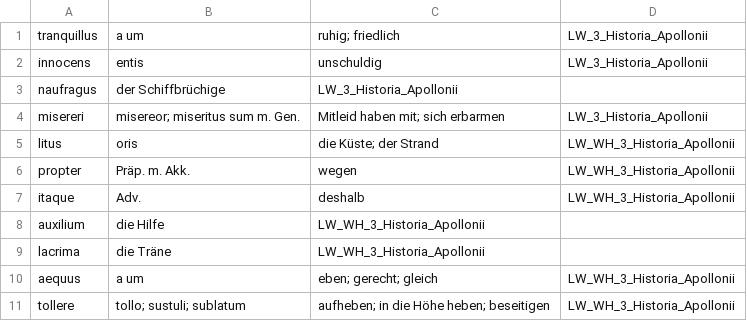
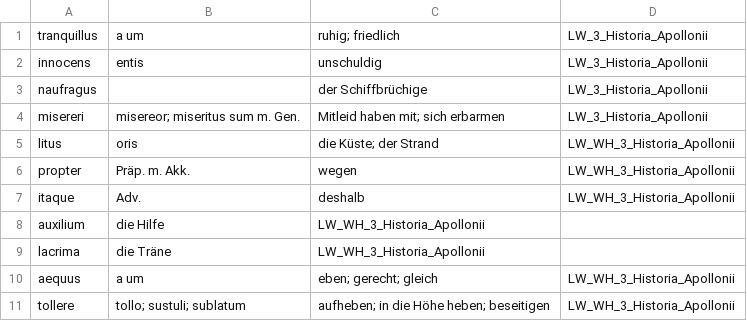
Before and after one commit to NickClass007/Navis-Salutaris, a CSV file: Woerter/LW11.csv, drawn as a sheet.

Commit message:
Update LW11.csv

```diff
--- a/Woerter/LW11.csv
+++ b/Woerter/LW11.csv
@@ -2,3 +2,3 @@ tranquillus, a um, ruhig; friedlich, LW_3_Historia_Apollonii
 innocens, entis, unschuldig, LW_3_Historia_Apollonii
-naufragus, der Schiffbrüchige, LW_3_Historia_Apollonii
+naufragus, , der Schiffbrüchige, LW_3_Historia_Apollonii
 misereri, misereor; miseritus sum m. Gen., Mitleid haben mit; sich erbarmen, LW_3_Historia_Apollonii
```
